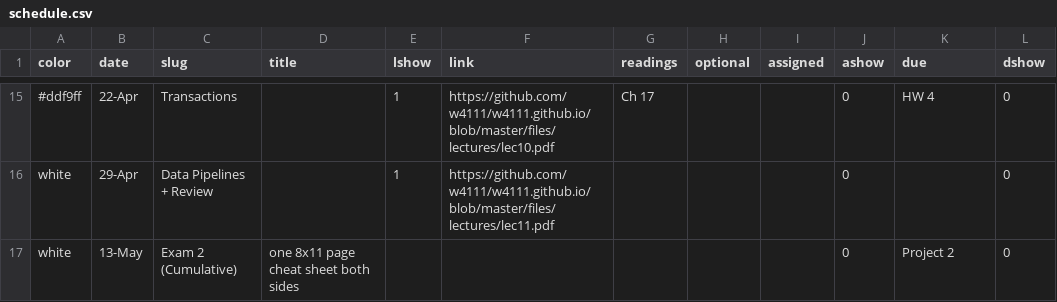
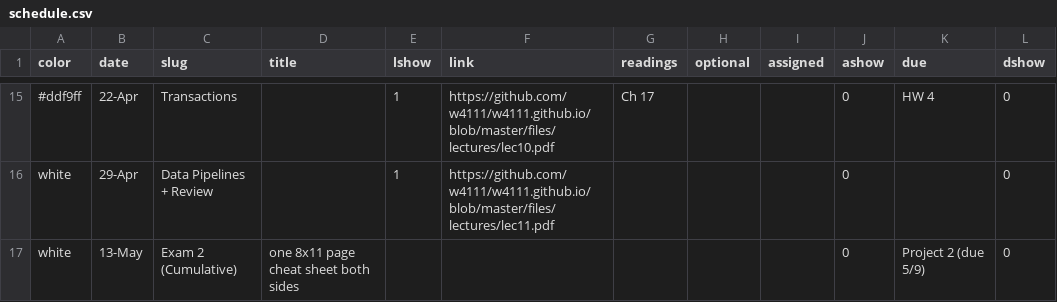
Before and after one commit to Kitatine/w4111.github.io, a CSV file: _data/schedule.csv, drawn as a sheet; only a part is shown, gaps mark what is left out; the diff names each change by its address in the sheet, - before the commit and + after, or states it on an @@ line.

Commit message:
Update schedule.csv

```diff
--- a/_data/schedule.csv
+++ b/_data/schedule.csv
-K17 (due): Project 2
+K17 (due): Project 2 (due 5/9)
```
